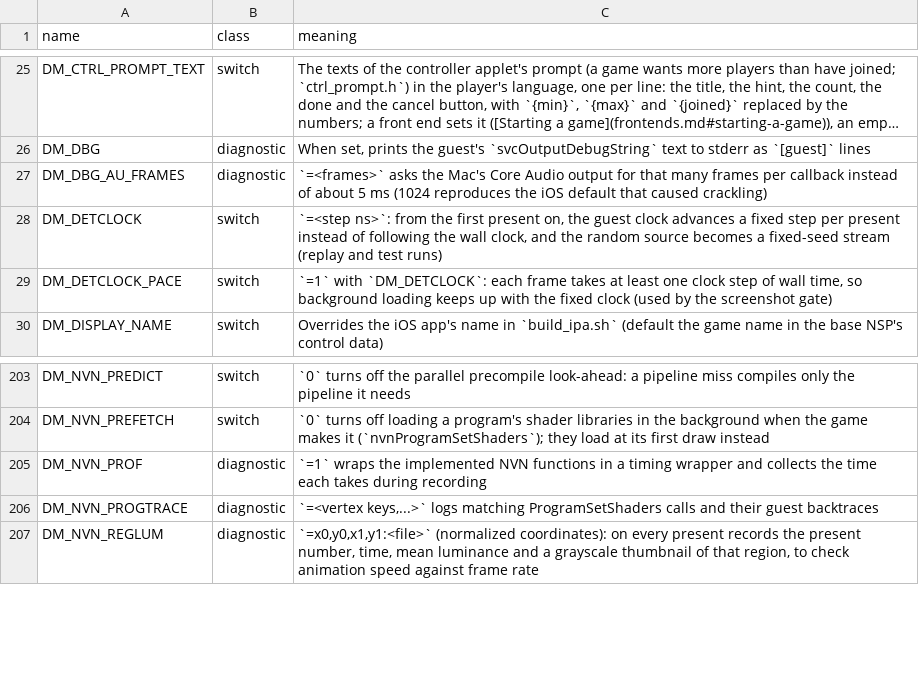
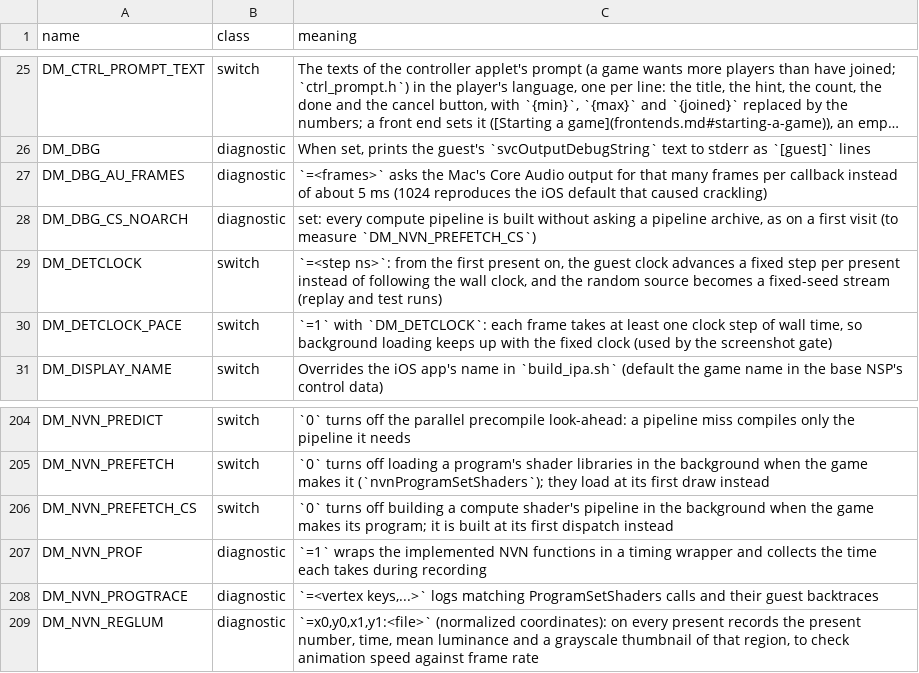
Before and after one commit to neko973/nxnative, a TSV file: docs/env_switches.tsv, drawn as a sheet; only a part is shown, gaps mark what is left out; long unchanged cells end in …; the diff names each change by its address in the sheet, - before the commit and + after, or states it on an @@ line.

```diff
--- a/docs/env_switches.tsv
+++ b/docs/env_switches.tsv
+row 28: DM_DBG_CS_NOARCH | diagnostic | set: every compute pipeline is built without asking a pipeline archive, as on a first visit (to measure `DM_NVN_PREFETCH_CS`)
+row 206: DM_NVN_PREFETCH_CS | switch | `0` turns off building a compute shader's pipeline in the background when the game makes its program; it is built at its first dispatch instead
```
Also changed, not shown: 1 other file.
